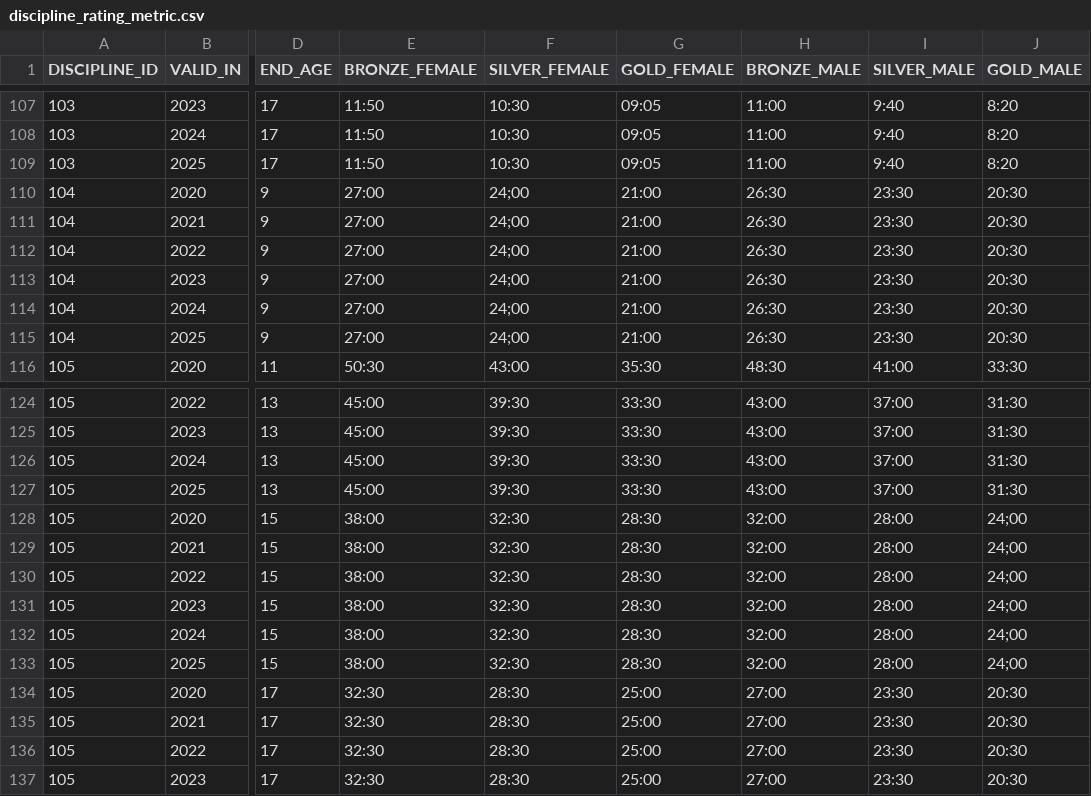
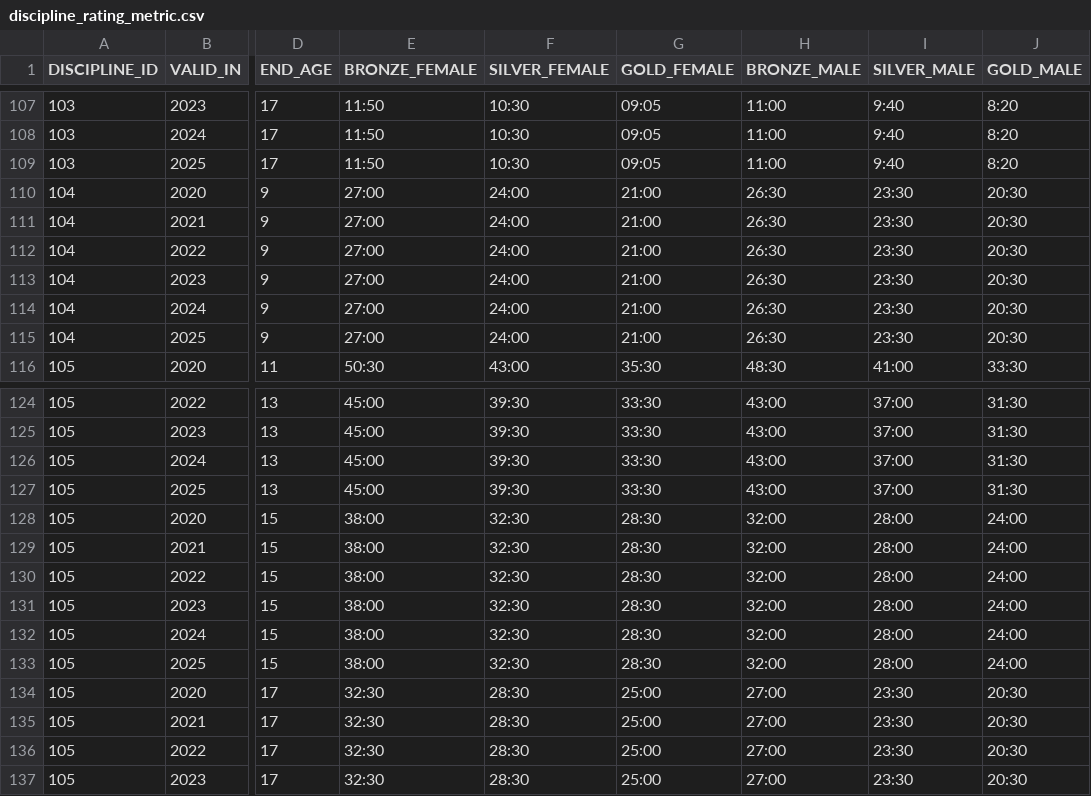
Before and after one commit to Magenta-Mause/Medals-Backend, a CSV file: src/main/resources/discipline_ratings/discipline_rating_metric.csv, drawn as a sheet; only a part is shown, gaps mark what is left out; the diff names each change by its address in the sheet, - before the commit and + after, or states it on an @@ line.

Commit message:
fix typos

```diff
--- a/src/main/resources/discipline_ratings/discipline_rating_metric.csv
+++ b/src/main/resources/discipline_ratings/discipline_rating_metric.csv
-F110:F115 (SILVER_FEMALE): 24;00
+F110:F115 (SILVER_FEMALE): 24:00
-J128:J133 (GOLD_MALE): 24;00
+J128:J133 (GOLD_MALE): 24:00
```
